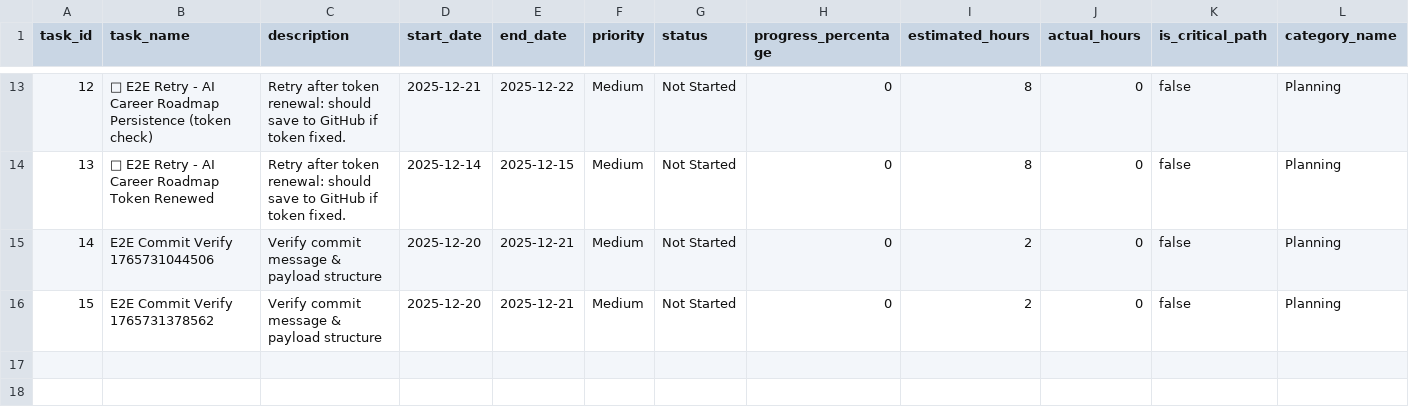
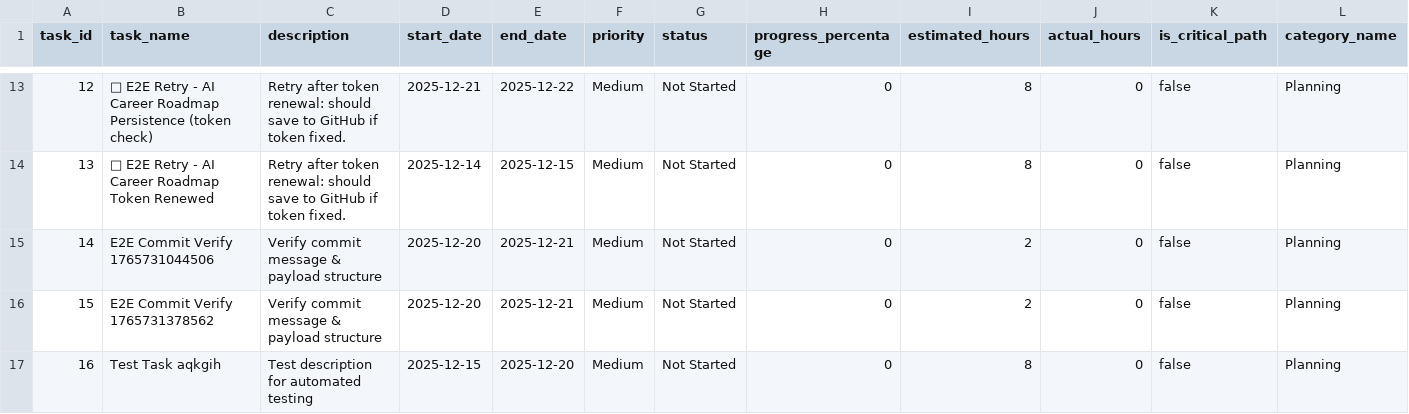
Before and after one commit to NLarchive/ai-career-roadmap, a CSV file: tasksDB/ai-career-roadmap/tasks.csv, drawn as a sheet; only a part is shown, gaps mark what is left out; rows hold the shown columns only; the diff names each change by its address in the sheet, - before the commit and + after, or states it on an @@ line.

Commit message:
TaskDB|create|16|Test Task aqkgih|Test description for automated testing
---TASKDB_CHANGE_V1---
{
  "spec": "taskdb.commit.v1",
  "ts": "2025-12-14T23:13:24.036Z",
  "projectId": "ai-career-roadmap",
  "tasksFile": "tasksDB/ai-career-roadmap/tasks.json",
  "artifact": "tasks.csv",
  "actor": "",
  "events": [
    {
      "action": "create",
      "taskId": "16",
      "task": {
        "task_id": 16,
        "created_date": "2025-12-14T23:13:22.619Z",
        "creator_id": "system@example.com",
        "completed_date": null,
        "task_name": "Test Task aqkgih",
        "description": "Test description for automated testing",
        "start_date": "2025-12-15",
        "end_date": "2025-12-20",
        "priority": "Medium",
        "status": "Not Started",
        "estimated_hours": 8,
        "category_name": "Planning",
        "progress_percentage": 0,
        "actual_hours": 0,
        "is_critical_path": false,
        "tags": [
          "e2e-test"
        ],
        "assigned_workers": [],
        "parent_task_id": null,
        "dependencies": [],
        "comments": [],
        "attachments": [],
        "is_test": true
      }
    }
  ]
}
---/TASKDB_CHANGE_V1---

```diff
--- a/tasksDB/ai-career-roadmap/tasks.csv
+++ b/tasksDB/ai-career-roadmap/tasks.csv
+row 17: 16 | Test Task aqkgih | Test description for automated testing | 2025-12-15 | 2025-12-20 | Medium | Not Started | 0 | 8 | 0 | false | Planning
```
